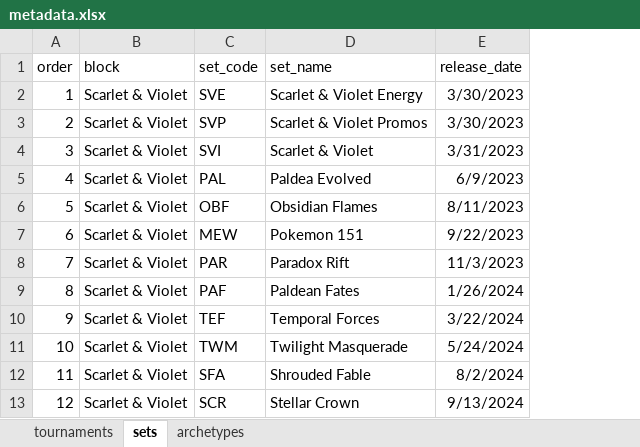
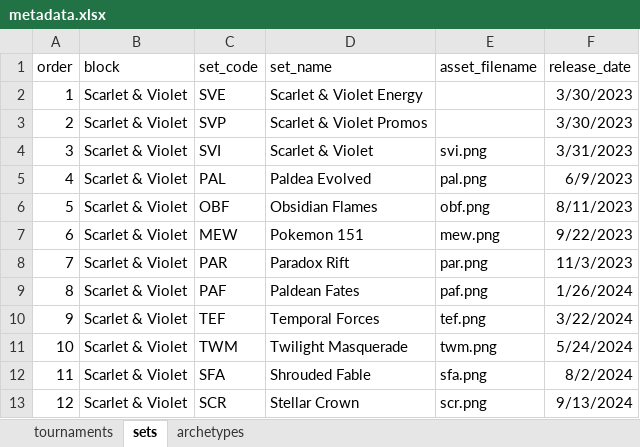
Before and after one commit to mshurtz51/pokemon-scraper, an Excel workbook: metadata/metadata.xlsx, sheet sets, drawn as a sheet; only a part is shown; values as stored, in another font and other column widths than the file's, no borders; the diff names each change by its address in the sheet, - before the commit and + after, or states it on an @@ line.

Commit message:
Added set logos, updated metadata file with set logo filenames, added chart_style for branding and made first meta share visual

```diff
--- a/metadata/metadata.xlsx (sheet sets)
+++ b/metadata/metadata.xlsx (sheet sets)
+column E (asset_filename), rows 4-13: svi.png | pal.png | obf.png | mew.png | par.png | paf.png | tef.png | twm.png | sfa.png | scr.png
```
Also changed, not shown: 25 other files.
